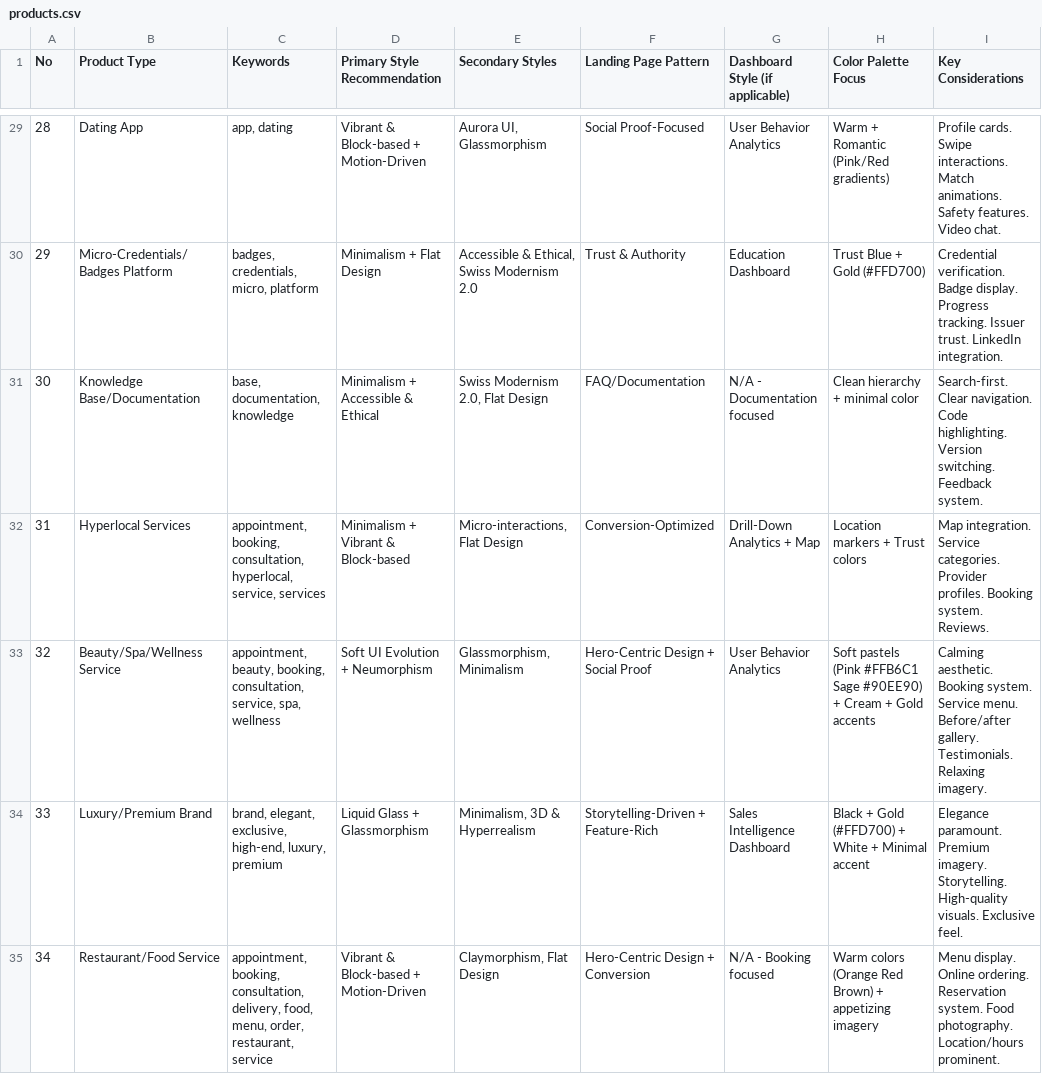
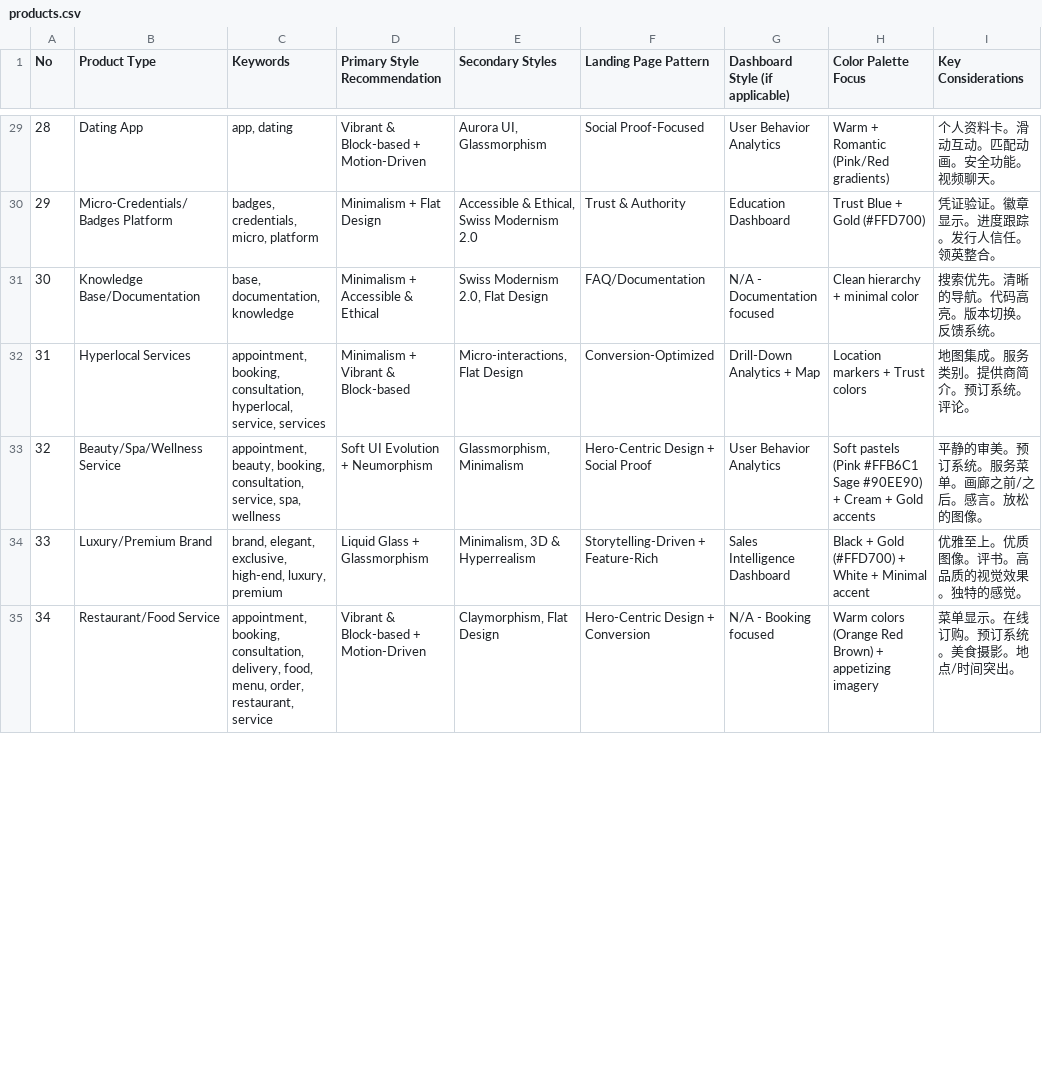
Before and after one commit to Aoyia/ui-ux-pro-max-skill-zh, a CSV file: cli/assets/data/products.csv, drawn as a sheet; only a part is shown, gaps mark what is left out; the diff covers the shown part only.

```diff
--- a/cli/assets/data/products.csv
+++ b/cli/assets/data/products.csv
@@ -29,7 +29,7 @@ No,Product Type,Keywords,Primary Style Recommendation,Secondary Styles,Landing P
-28,Dating App,"app, dating",Vibrant & Block-based + Motion-Driven,"Aurora UI, Glassmorphism",Social Proof-Focused,User Behavior Analytics,Warm + Romantic (Pink/Red gradients),Profile cards. Swipe interactions. Match animations. Safety features. Video chat.
-29,Micro-Credentials/Badges Platform,"badges, credentials, micro, platform",Minimalism + Flat Design,"Accessible & Ethical, Swiss Modernism 2.0",Trust & Authority,Education Dashboard,Trust Blue + Gold (#FFD700),Credential verification. Badge display. Progress tracking. Issuer trust. LinkedIn integration.
-30,Knowledge Base/Documentation,"base, documentation, knowledge",Minimalism + Accessible & Ethical,"Swiss Modernism 2.0, Flat Design",FAQ/Documentation,N/A - Documentation focused,Clean hierarchy + minimal color,Search-first. Clear navigation. Code highlighting. Version switching. Feedback system.
-31,Hyperlocal Services,"appointment, booking, consultation, hyperlocal, service, services",Minimalism + Vibrant & Block-based,"Micro-interactions, Flat Design",Conversion-Optimized,Drill-Down Analytics + Map,Location markers + Trust colors,Map integration. Service categories. Provider profiles. Booking system. Reviews.
-32,Beauty/Spa/Wellness Service,"appointment, beauty, booking, consultation, service, spa, wellness",Soft UI Evolution + Neumorphism,"Glassmorphism, Minimalism",Hero-Centric Design + Social Proof,User Behavior Analytics,Soft pastels (Pink #FFB6C1 Sage #90EE90) + Cream + Gold accents,Calming aesthetic. Booking system. Service menu. Before/after gallery. Testimonials. Relaxing imagery.
-33,Luxury/Premium Brand,"brand, elegant, exclusive, high-end, luxury, premium",Liquid Glass + Glassmorphism,"Minimalism, 3D & Hyperrealism",Storytelling-Driven + Feature-Rich,Sales Intelligence Dashboard,Black + Gold (#FFD700) + White + Minimal accent,Elegance paramount. Premium imagery. Storytelling. High-quality visuals. Exclusive feel.
-34,Restaurant/Food Service,"appointment, booking, consultation, delivery, food, menu, order, restaurant, service",Vibrant & Block-based + Motion-Driven,"Claymorphism, Flat Design",Hero-Centric Design + Conversion,N/A - Booking focused,Warm colors (Orange Red Brown) + appetizing imagery,Menu display. Online ordering. Reservation system. Food photography. Location/hours prominent.
+28,Dating App,"app, dating",Vibrant & Block-based + Motion-Driven,"Aurora UI, Glassmorphism",Social Proof-Focused,User Behavior Analytics,Warm + Romantic (Pink/Red gradients),个人资料卡。滑动互动。匹配动画。安全功能。视频聊天。
+29,Micro-Credentials/Badges Platform,"badges, credentials, micro, platform",Minimalism + Flat Design,"Accessible & Ethical, Swiss Modernism 2.0",Trust & Authority,Education Dashboard,Trust Blue + Gold (#FFD700),凭证验证。徽章显示。进度跟踪。发行人信任。领英整合。
+30,Knowledge Base/Documentation,"base, documentation, knowledge",Minimalism + Accessible & Ethical,"Swiss Modernism 2.0, Flat Design",FAQ/Documentation,N/A - Documentation focused,Clean hierarchy + minimal color,搜索优先。清晰的导航。代码高亮。版本切换。反馈系统。
+31,Hyperlocal Services,"appointment, booking, consultation, hyperlocal, service, services",Minimalism + Vibrant & Block-based,"Micro-interactions, Flat Design",Conversion-Optimized,Drill-Down Analytics + Map,Location markers + Trust colors,地图集成。服务类别。提供商简介。预订系统。评论。
+32,Beauty/Spa/Wellness Service,"appointment, beauty, booking, consultation, service, spa, wellness",Soft UI Evolution + Neumorphism,"Glassmorphism, Minimalism",Hero-Centric Design + Social Proof,User Behavior Analytics,Soft pastels (Pink #FFB6C1 Sage #90EE90) + Cream + Gold accents,平静的审美。预订系统。服务菜单。画廊之前/之后。感言。放松的图像。
+33,Luxury/Premium Brand,"brand, elegant, exclusive, high-end, luxury, premium",Liquid Glass + Glassmorphism,"Minimalism, 3D & Hyperrealism",Storytelling-Driven + Feature-Rich,Sales Intelligence Dashboard,Black + Gold (#FFD700) + White + Minimal accent,优雅至上。优质图像。评书。高品质的视觉效果。独特的感觉。
+34,Restaurant/Food Service,"appointment, booking, consultation, delivery, food, menu, order, restaurant, service",Vibrant & Block-based + Motion-Driven,"Claymorphism, Flat Design",Hero-Centric Design + Conversion,N/A - Booking focused,Warm colors (Orange Red Brown) + appetizing imagery,菜单显示。在线订购。预订系统。美食摄影。地点/时间突出。
```
Also changed, not shown: 154 edited cells elsewhere in this file, cli/assets/data/app-interface.csv, cli/assets/data/colors.csv, 46 other files.
